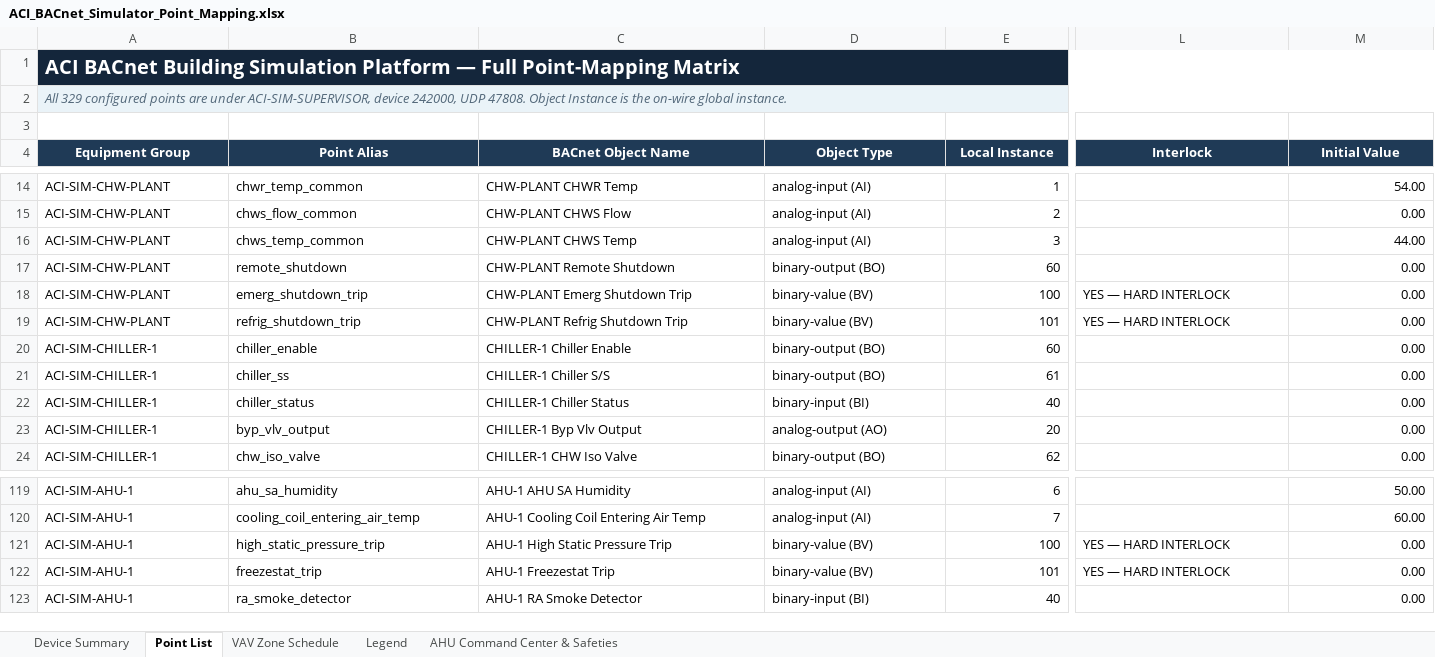
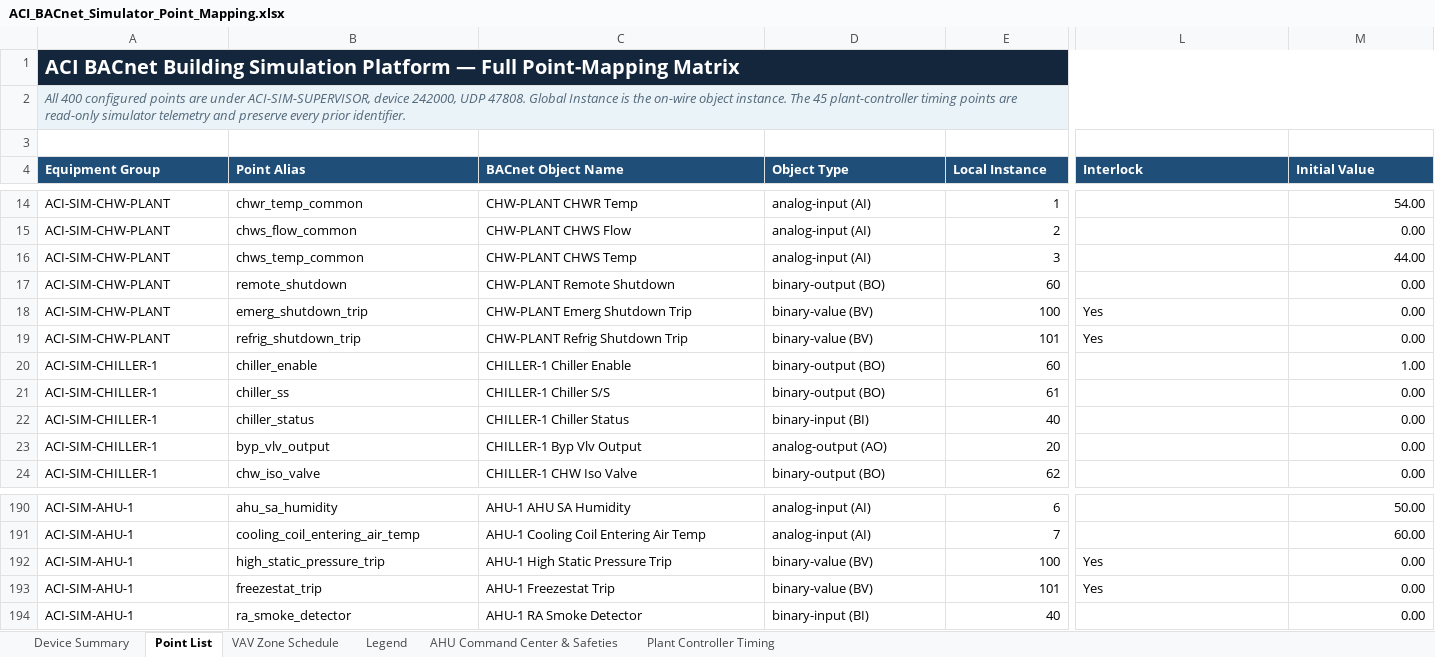
Before and after one commit to JeffJenkinsBAS/bacnet_simulator, an Excel workbook: ACI_BACnet_Simulator_Point_Mapping.xlsx, sheet Point List, drawn as a sheet; only a part is shown, gaps mark what is left out; values as stored, in another font and other column widths than the file's, no borders; conditional formats and table styles not drawn; addresses are those after the commit; the diff covers the shown part only; the diff names each change by its address in the sheet, - before the commit and + after, or states it on an @@ line.

Commit message:
Add plant anti-recycle controller timing

```diff
--- a/ACI_BACnet_Simulator_Point_Mapping.xlsx (sheet Point List)
+++ b/ACI_BACnet_Simulator_Point_Mapping.xlsx (sheet Point List)
+sheet tab: Plant Controller Timing
-A2 (Equipment Group): All 329 configured points are under ACI-SIM-SUPERVISOR, device 242000, UDP 47808. Object Instance is the on-wire global instance.
+A2 (Equipment Group): All 400 configured points are under ACI-SIM-SUPERVISOR, device 242000, UDP 47808. Global Instance is the on-wire object instance. The 45 plant-controller timing points are read-only simulator telemetry and preserve every prior identifier.
@@ A4:M4 fill: #1F3A56 → #1F4E78, alignment: center → left @@
-L18:L19 (Interlock): YES — HARD INTERLOCK
+L18:L19 (Interlock): Yes
-M20 (Initial Value): 0.00
+M20 (Initial Value): 1.00
-L192:L193 (Interlock): YES — HARD INTERLOCK
+L192:L193 (Interlock): Yes
```
Also changed, not shown: 71 added rows, 2 edited cells and cell formats elsewhere in this sheet, sheet Device Summary, sheet Legend, sheet AHU Command Center & Safeties, formulas that keep their value, 27 other files.
